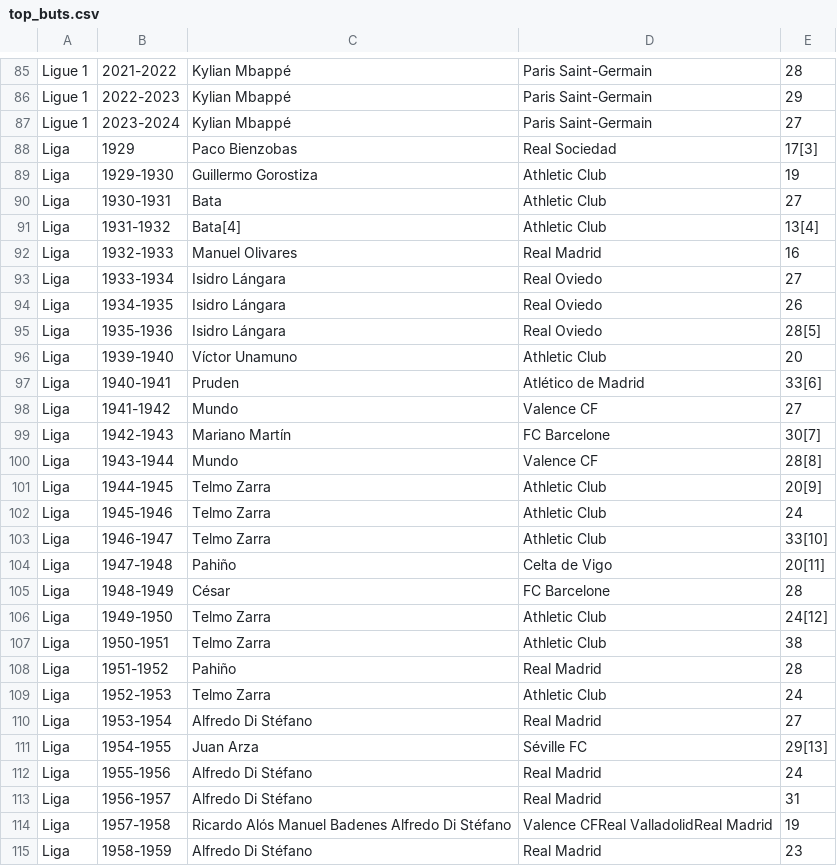
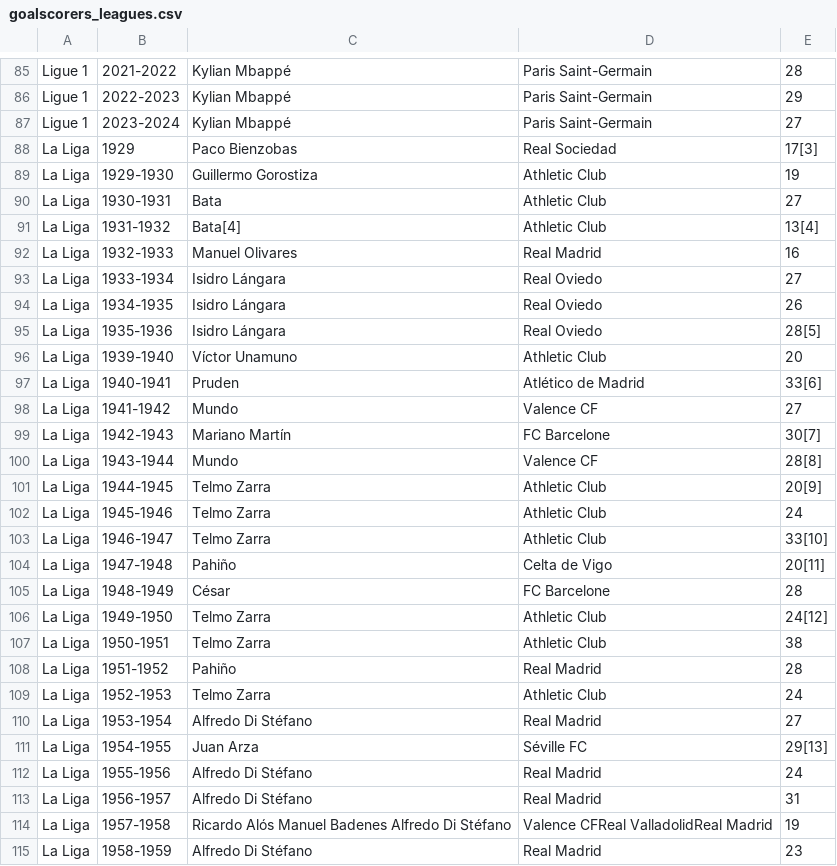
Before and after one commit to antothl/Projet_Dalas, a CSV file: datasets/goalscorers_leagues.csv (was datasets/top_buts.csv), drawn as a sheet; only a part is shown, gaps mark what is left out; the diff covers the shown part only.

```diff
--- a/datasets/top_buts.csv
+++ b/datasets/goalscorers_leagues.csv
@@ -87,29 +87,29 @@ Ligue 1,2022-2023,Kylian Mbappé,Paris Saint-Germain,29
 Ligue 1,2023-2024,Kylian Mbappé,Paris Saint-Germain,27
-Liga,1929,Paco Bienzobas,Real Sociedad,17[3]
-Liga,1929-1930,Guillermo Gorostiza,Athletic Club,19
-Liga,1930-1931,Bata,Athletic Club,27
-Liga,1931-1932,Bata[4],Athletic Club,13[4]
-Liga,1932-1933,Manuel Olivares,Real Madrid,16
-Liga,1933-1934,Isidro Lángara,Real Oviedo,27
-Liga,1934-1935,Isidro Lángara,Real Oviedo,26
-Liga,1935-1936,Isidro Lángara,Real Oviedo,28[5]
-Liga,1939-1940,Víctor Unamuno,Athletic Club,20
-Liga,1940-1941,Pruden,Atlético de Madrid,33[6]
-Liga,1941-1942,Mundo,Valence CF,27
-Liga,1942-1943,Mariano Martín,FC Barcelone,30[7]
-Liga,1943-1944,Mundo,Valence CF,28[8]
-Liga,1944-1945,Telmo Zarra,Athletic Club,20[9]
-Liga,1945-1946,Telmo Zarra,Athletic Club,24
-Liga,1946-1947,Telmo Zarra,Athletic Club,33[10]
-Liga,1947-1948,Pahiño,Celta de Vigo,20[11]
-Liga,1948-1949,César,FC Barcelone,28
-Liga,1949-1950,Telmo Zarra,Athletic Club,24[12]
-Liga,1950-1951,Telmo Zarra,Athletic Club,38
-Liga,1951-1952,Pahiño,Real Madrid,28
-Liga,1952-1953,Telmo Zarra,Athletic Club,24
-Liga,1953-1954,Alfredo Di Stéfano,Real Madrid,27
-Liga,1954-1955,Juan Arza,Séville FC,29[13]
-Liga,1955-1956,Alfredo Di Stéfano,Real Madrid,24
-Liga,1956-1957,Alfredo Di Stéfano,Real Madrid,31
-Liga,1957-1958,Ricardo Alós Manuel Badenes Alfredo Di Stéfano,Valence CFReal ValladolidReal Madrid,19
-Liga,1958-1959,Alfredo Di Stéfano,Real Madrid,23
+La Liga,1929,Paco Bienzobas,Real Sociedad,17[3]
+La Liga,1929-1930,Guillermo Gorostiza,Athletic Club,19
+La Liga,1930-1931,Bata,Athletic Club,27
+La Liga,1931-1932,Bata[4],Athletic Club,13[4]
+La Liga,1932-1933,Manuel Olivares,Real Madrid,16
+La Liga,1933-1934,Isidro Lángara,Real Oviedo,27
+La Liga,1934-1935,Isidro Lángara,Real Oviedo,26
+La Liga,1935-1936,Isidro Lángara,Real Oviedo,28[5]
+La Liga,1939-1940,Víctor Unamuno,Athletic Club,20
+La Liga,1940-1941,Pruden,Atlético de Madrid,33[6]
+La Liga,1941-1942,Mundo,Valence CF,27
+La Liga,1942-1943,Mariano Martín,FC Barcelone,30[7]
+La Liga,1943-1944,Mundo,Valence CF,28[8]
+La Liga,1944-1945,Telmo Zarra,Athletic Club,20[9]
+La Liga,1945-1946,Telmo Zarra,Athletic Club,24
+La Liga,1946-1947,Telmo Zarra,Athletic Club,33[10]
+La Liga,1947-1948,Pahiño,Celta de Vigo,20[11]
+La Liga,1948-1949,César,FC Barcelone,28
+La Liga,1949-1950,Telmo Zarra,Athletic Club,24[12]
+La Liga,1950-1951,Telmo Zarra,Athletic Club,38
+La Liga,1951-1952,Pahiño,Real Madrid,28
+La Liga,1952-1953,Telmo Zarra,Athletic Club,24
+La Liga,1953-1954,Alfredo Di Stéfano,Real Madrid,27
+La Liga,1954-1955,Juan Arza,Séville FC,29[13]
+La Liga,1955-1956,Alfredo Di Stéfano,Real Madrid,24
+La Liga,1956-1957,Alfredo Di Stéfano,Real Madrid,31
+La Liga,1957-1958,Ricardo Alós Manuel Badenes Alfredo Di Stéfano,Valence CFReal ValladolidReal Madrid,19
+La Liga,1958-1959,Alfredo Di Stéfano,Real Madrid,23
```
Also changed, not shown: 1 added row, 1 removed row and 65 edited cells elsewhere in this file, datasets/matches.csv, datasets/player_values.csv, 32 other files.
